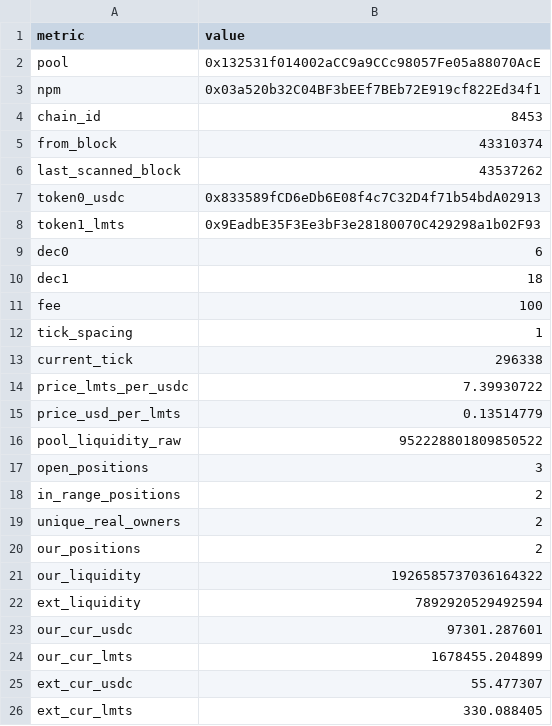
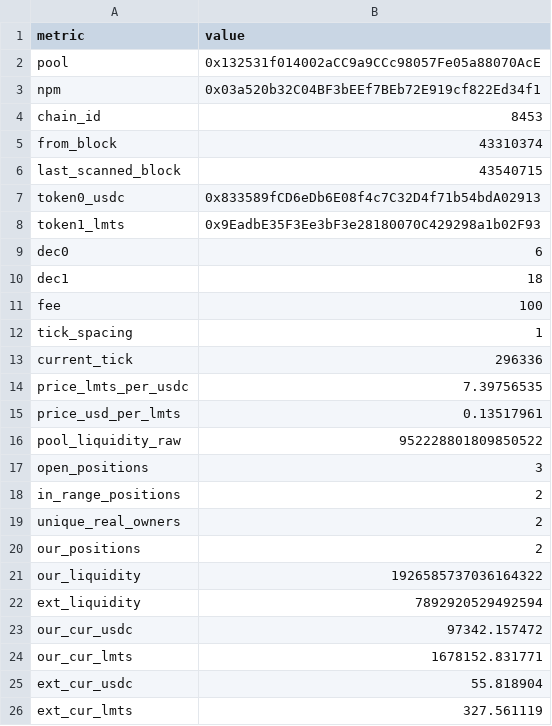
Before and after one commit to catmeover-png/uni001_new_parser, a CSV file: out/0x132531f014002acc9a9ccc98057fe05a88070ace/summary.csv, drawn as a sheet.

```diff
--- a/out/0x132531f014002acc9a9ccc98057fe05a88070ace/summary.csv
+++ b/out/0x132531f014002acc9a9ccc98057fe05a88070ace/summary.csv
@@ -5,3 +5,3 @@ chain_id,8453
 from_block,43310374
-last_scanned_block,43537262
+last_scanned_block,43540715
 token0_usdc,0x833589fCD6eDb6E08f4c7C32D4f71b54bdA02913
@@ -12,5 +12,5 @@ fee,100
 tick_spacing,1
-current_tick,296338
-price_lmts_per_usdc,7.39930722
-price_usd_per_lmts,0.13514779
+current_tick,296336
+price_lmts_per_usdc,7.39756535
+price_usd_per_lmts,0.13517961
 pool_liquidity_raw,952228801809850522
@@ -22,5 +22,5 @@ our_liquidity,1926585737036164322
 ext_liquidity,7892920529492594
-our_cur_usdc,97301.287601
-our_cur_lmts,1678455.204899
-ext_cur_usdc,55.477307
-ext_cur_lmts,330.088405
+our_cur_usdc,97342.157472
+our_cur_lmts,1678152.831771
+ext_cur_usdc,55.818904
+ext_cur_lmts,327.561119
```
Also changed, not shown: out/0x132531f014002acc9a9ccc98057fe05a88070ace/open_positions.csv, out/0x132531f014002acc9a9ccc98057fe05a88070ace/top_lp.csv, 1 other file.
